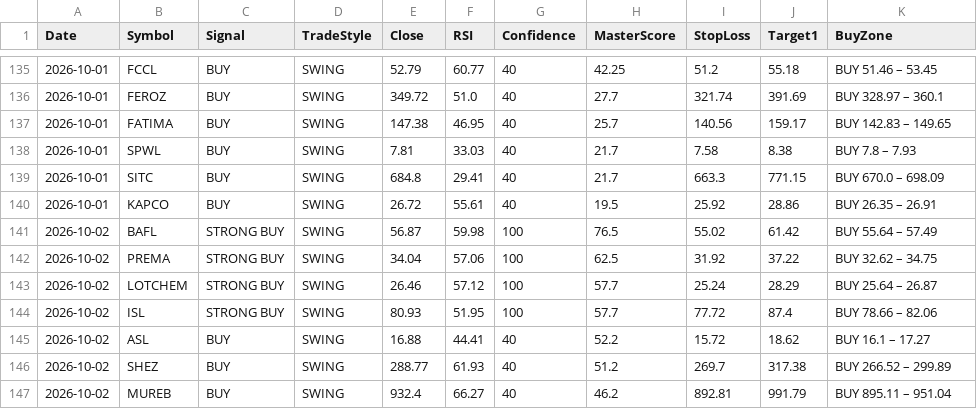
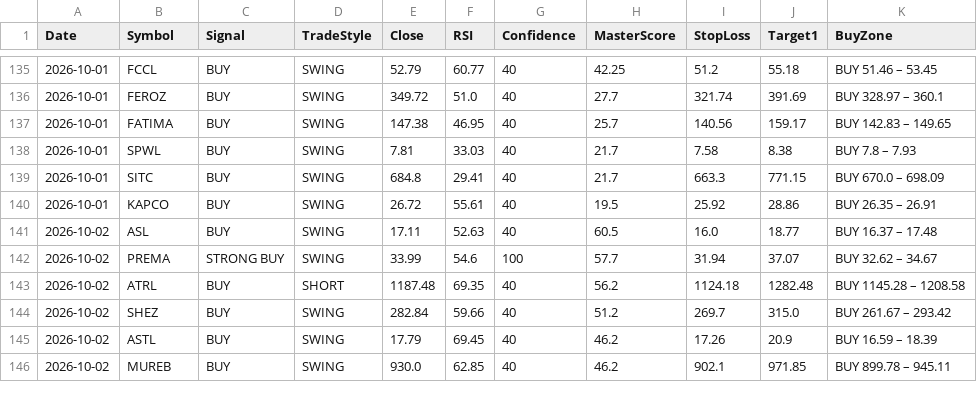
Before and after one commit to Tariqkhattak79/psx-ai-agent, a CSV file: signal_history.csv, drawn as a sheet; only a part is shown, gaps mark what is left out; the diff covers the shown part only.

Commit message:
Auto: history update 2026-10-02 08:49

```diff
--- a/signal_history.csv
+++ b/signal_history.csv
@@ -140,8 +140,7 @@ Date,Symbol,Signal,TradeStyle,Close,RSI,Confidence,MasterScore,StopLoss,Target1,
 2026-10-01,KAPCO,BUY,SWING,26.72,55.61,40,19.5,25.92,28.86,BUY 26.35 – 26.91
-2026-10-02,BAFL,STRONG BUY,SWING,56.87,59.98,100,76.5,55.02,61.42,BUY 55.64 – 57.49
-2026-10-02,PREMA,STRONG BUY,SWING,34.04,57.06,100,62.5,31.92,37.22,BUY 32.62 – 34.75
-2026-10-02,LOTCHEM,STRONG BUY,SWING,26.46,57.12,100,57.7,25.24,28.29,BUY 25.64 – 26.87
-2026-10-02,ISL,STRONG BUY,SWING,80.93,51.95,100,57.7,77.72,87.4,BUY 78.66 – 82.06
-2026-10-02,ASL,BUY,SWING,16.88,44.41,40,52.2,15.72,18.62,BUY 16.1 – 17.27
-2026-10-02,SHEZ,BUY,SWING,288.77,61.93,40,51.2,269.7,317.38,BUY 266.52 – 299.89
-2026-10-02,MUREB,BUY,SWING,932.4,66.27,40,46.2,892.81,991.79,BUY 895.11 – 951.04
+2026-10-02,ASL,BUY,SWING,17.11,52.63,40,60.5,16.0,18.77,BUY 16.37 – 17.48
+2026-10-02,PREMA,STRONG BUY,SWING,33.99,54.6,100,57.7,31.94,37.07,BUY 32.62 – 34.67
+2026-10-02,ATRL,BUY,SHORT,1187.48,69.35,40,56.2,1124.18,1282.48,BUY 1145.28 – 1208.58
+2026-10-02,SHEZ,BUY,SWING,282.84,59.66,40,51.2,269.7,315.0,BUY 261.67 – 293.42
+2026-10-02,ASTL,BUY,SWING,17.79,69.45,40,46.2,17.26,20.9,BUY 16.59 – 18.39
+2026-10-02,MUREB,BUY,SWING,930.0,62.85,40,46.2,902.1,971.85,BUY 899.78 – 945.11
```
Also changed, not shown: 2 removed rows and 24 edited cells elsewhere in this file, portfolio_value_history.csv.
